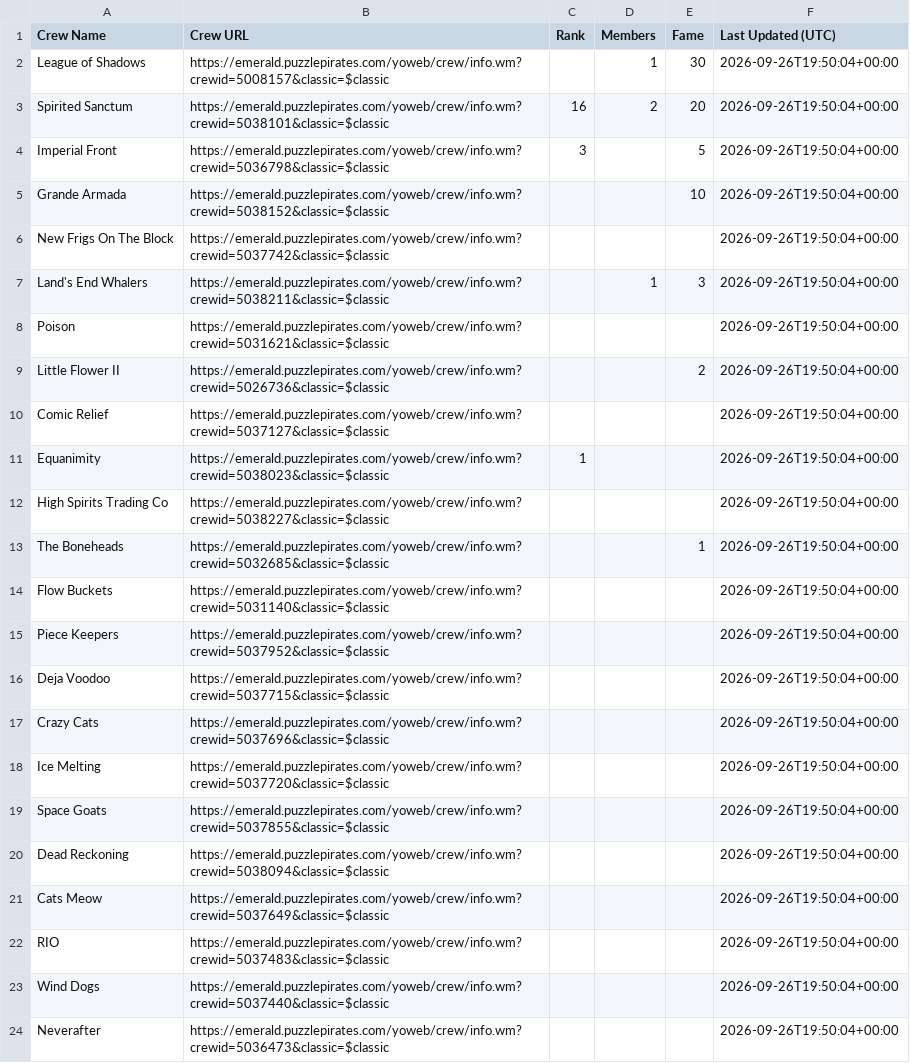
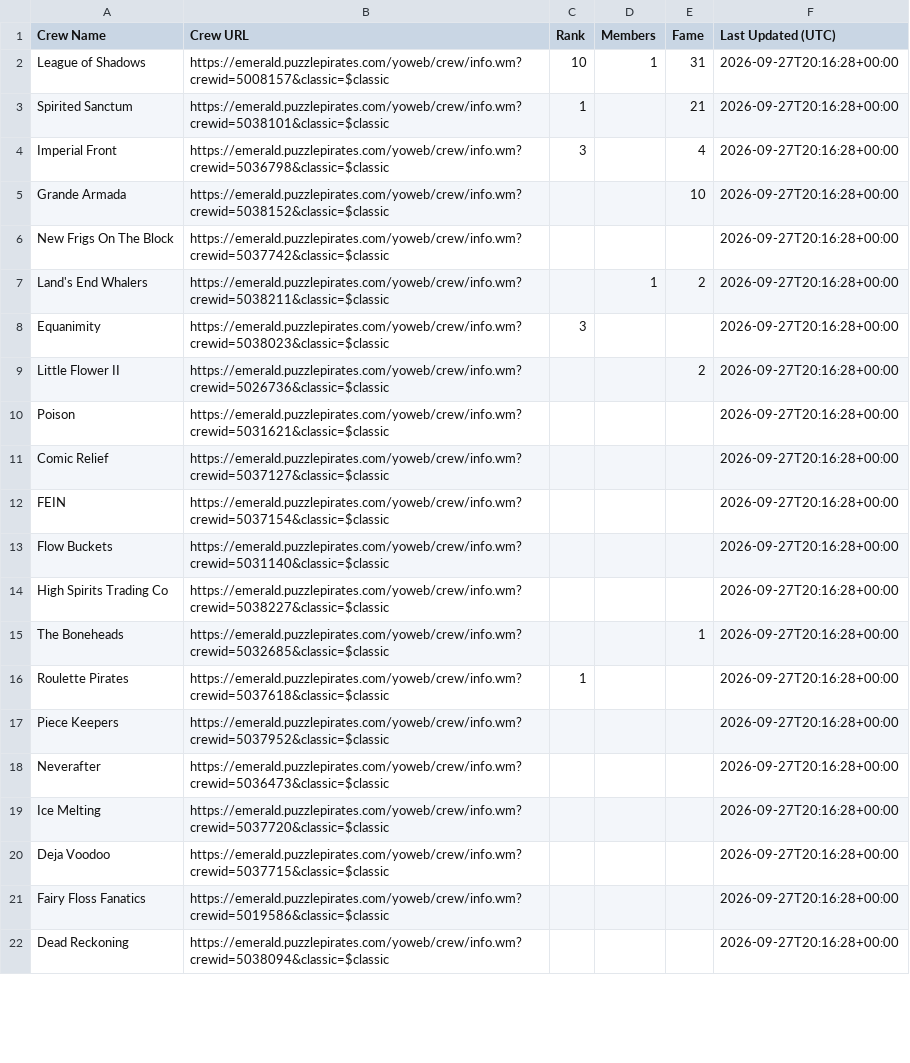
Before and after one commit to RikitoC/RikitoC.github.io, a CSV file: data/crews.csv, drawn as a sheet; only a part is shown; the diff covers the shown part only.

```diff
--- a/data/crews.csv
+++ b/data/crews.csv
@@ -1,24 +1,22 @@
 Crew Name,Crew URL,Rank,Members,Fame,Last Updated (UTC)
-League of Shadows,https://emerald.puzzlepirates.com/yoweb/crew/info.wm?crewid=5008157&classic=$classic,,1,30,2026-09-26T19:50:04+00:00
-Spirited Sanctum,https://emerald.puzzlepirates.com/yoweb/crew/info.wm?crewid=5038101&classic=$classic,16,2,20,2026-09-26T19:50:04+00:00
-Imperial Front,https://emerald.puzzlepirates.com/yoweb/crew/info.wm?crewid=5036798&classic=$classic,3,,5,2026-09-26T19:50:04+00:00
-Grande Armada,https://emerald.puzzlepirates.com/yoweb/crew/info.wm?crewid=5038152&classic=$classic,,,10,2026-09-26T19:50:04+00:00
-New Frigs On The Block,https://emerald.puzzlepirates.com/yoweb/crew/info.wm?crewid=5037742&classic=$classic,,,,2026-09-26T19:50:04+00:00
-Land's End Whalers,https://emerald.puzzlepirates.com/yoweb/crew/info.wm?crewid=5038211&classic=$classic,,1,3,2026-09-26T19:50:04+00:00
-Poison,https://emerald.puzzlepirates.com/yoweb/crew/info.wm?crewid=5031621&classic=$classic,,,,2026-09-26T19:50:04+00:00
-Little Flower II,https://emerald.puzzlepirates.com/yoweb/crew/info.wm?crewid=5026736&classic=$classic,,,2,2026-09-26T19:50:04+00:00
-Comic Relief,https://emerald.puzzlepirates.com/yoweb/crew/info.wm?crewid=5037127&classic=$classic,,,,2026-09-26T19:50:04+00:00
-Equanimity,https://emerald.puzzlepirates.com/yoweb/crew/info.wm?crewid=5038023&classic=$classic,1,,,2026-09-26T19:50:04+00:00
-High Spirits Trading Co,https://emerald.puzzlepirates.com/yoweb/crew/info.wm?crewid=5038227&classic=$classic,,,,2026-09-26T19:50:04+00:00
-The Boneheads,https://emerald.puzzlepirates.com/yoweb/crew/info.wm?crewid=5032685&classic=$classic,,,1,2026-09-26T19:50:04+00:00
-Flow Buckets,https://emerald.puzzlepirates.com/yoweb/crew/info.wm?crewid=5031140&classic=$classic,,,,2026-09-26T19:50:04+00:00
-Piece Keepers,https://emerald.puzzlepirates.com/yoweb/crew/info.wm?crewid=5037952&classic=$classic,,,,2026-09-26T19:50:04+00:00
-Deja Voodoo,https://emerald.puzzlepirates.com/yoweb/crew/info.wm?crewid=5037715&classic=$classic,,,,2026-09-26T19:50:04+00:00
-Crazy Cats,https://emerald.puzzlepirates.com/yoweb/crew/info.wm?crewid=5037696&classic=$classic,,,,2026-09-26T19:50:04+00:00
-Ice Melting,https://emerald.puzzlepirates.com/yoweb/crew/info.wm?crewid=5037720&classic=$classic,,,,2026-09-26T19:50:04+00:00
-Space Goats,https://emerald.puzzlepirates.com/yoweb/crew/info.wm?crewid=5037855&classic=$classic,,,,2026-09-26T19:50:04+00:00
-Dead Reckoning,https://emerald.puzzlepirates.com/yoweb/crew/info.wm?crewid=5038094&classic=$classic,,,,2026-09-26T19:50:04+00:00
-Cats Meow,https://emerald.puzzlepirates.com/yoweb/crew/info.wm?crewid=5037649&classic=$classic,,,,2026-09-26T19:50:04+00:00
-RIO,https://emerald.puzzlepirates.com/yoweb/crew/info.wm?crewid=5037483&classic=$classic,,,,2026-09-26T19:50:04+00:00
-Wind Dogs,https://emerald.puzzlepirates.com/yoweb/crew/info.wm?crewid=5037440&classic=$classic,,,,2026-09-26T19:50:04+00:00
-Neverafter,https://emerald.puzzlepirates.com/yoweb/crew/info.wm?crewid=5036473&classic=$classic,,,,2026-09-26T19:50:04+00:00
+League of Shadows,https://emerald.puzzlepirates.com/yoweb/crew/info.wm?crewid=5008157&classic=$classic,10,1,31,2026-09-27T20:16:28+00:00
+Spirited Sanctum,https://emerald.puzzlepirates.com/yoweb/crew/info.wm?crewid=5038101&classic=$classic,1,,21,2026-09-27T20:16:28+00:00
+Imperial Front,https://emerald.puzzlepirates.com/yoweb/crew/info.wm?crewid=5036798&classic=$classic,3,,4,2026-09-27T20:16:28+00:00
+Grande Armada,https://emerald.puzzlepirates.com/yoweb/crew/info.wm?crewid=5038152&classic=$classic,,,10,2026-09-27T20:16:28+00:00
+New Frigs On The Block,https://emerald.puzzlepirates.com/yoweb/crew/info.wm?crewid=5037742&classic=$classic,,,,2026-09-27T20:16:28+00:00
+Land's End Whalers,https://emerald.puzzlepirates.com/yoweb/crew/info.wm?crewid=5038211&classic=$classic,,1,2,2026-09-27T20:16:28+00:00
+Equanimity,https://emerald.puzzlepirates.com/yoweb/crew/info.wm?crewid=5038023&classic=$classic,3,,,2026-09-27T20:16:28+00:00
+Little Flower II,https://emerald.puzzlepirates.com/yoweb/crew/info.wm?crewid=5026736&classic=$classic,,,2,2026-09-27T20:16:28+00:00
+Poison,https://emerald.puzzlepirates.com/yoweb/crew/info.wm?crewid=5031621&classic=$classic,,,,2026-09-27T20:16:28+00:00
+Comic Relief,https://emerald.puzzlepirates.com/yoweb/crew/info.wm?crewid=5037127&classic=$classic,,,,2026-09-27T20:16:28+00:00
+FEIN,https://emerald.puzzlepirates.com/yoweb/crew/info.wm?crewid=5037154&classic=$classic,,,,2026-09-27T20:16:28+00:00
+Flow Buckets,https://emerald.puzzlepirates.com/yoweb/crew/info.wm?crewid=5031140&classic=$classic,,,,2026-09-27T20:16:28+00:00
+High Spirits Trading Co,https://emerald.puzzlepirates.com/yoweb/crew/info.wm?crewid=5038227&classic=$classic,,,,2026-09-27T20:16:28+00:00
+The Boneheads,https://emerald.puzzlepirates.com/yoweb/crew/info.wm?crewid=5032685&classic=$classic,,,1,2026-09-27T20:16:28+00:00
+Roulette Pirates,https://emerald.puzzlepirates.com/yoweb/crew/info.wm?crewid=5037618&classic=$classic,1,,,2026-09-27T20:16:28+00:00
+Piece Keepers,https://emerald.puzzlepirates.com/yoweb/crew/info.wm?crewid=5037952&classic=$classic,,,,2026-09-27T20:16:28+00:00
+Neverafter,https://emerald.puzzlepirates.com/yoweb/crew/info.wm?crewid=5036473&classic=$classic,,,,2026-09-27T20:16:28+00:00
+Ice Melting,https://emerald.puzzlepirates.com/yoweb/crew/info.wm?crewid=5037720&classic=$classic,,,,2026-09-27T20:16:28+00:00
+Deja Voodoo,https://emerald.puzzlepirates.com/yoweb/crew/info.wm?crewid=5037715&classic=$classic,,,,2026-09-27T20:16:28+00:00
+Fairy Floss Fanatics,https://emerald.puzzlepirates.com/yoweb/crew/info.wm?crewid=5019586&classic=$classic,,,,2026-09-27T20:16:28+00:00
+Dead Reckoning,https://emerald.puzzlepirates.com/yoweb/crew/info.wm?crewid=5038094&classic=$classic,,,,2026-09-27T20:16:28+00:00
```
Also changed, not shown: 10 added rows, 7 removed rows and 7 edited cells elsewhere in this file, data/crew_details.csv, data/external_pirates_latest.csv, 4 other files.
